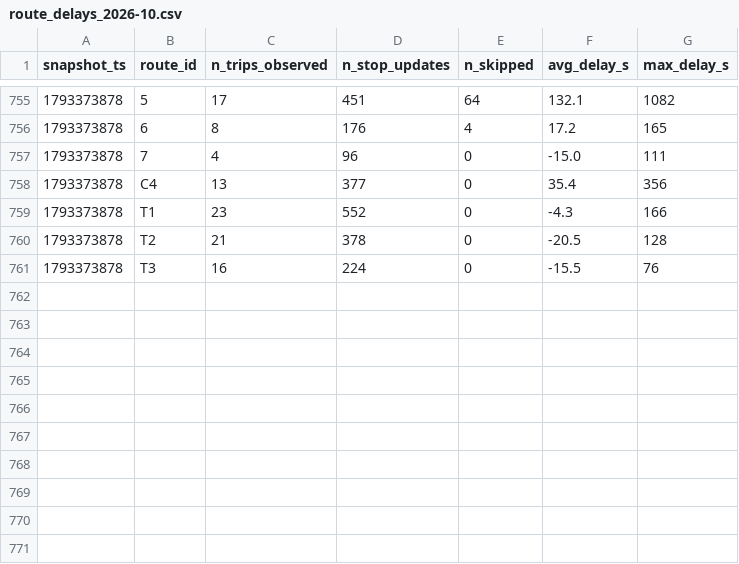
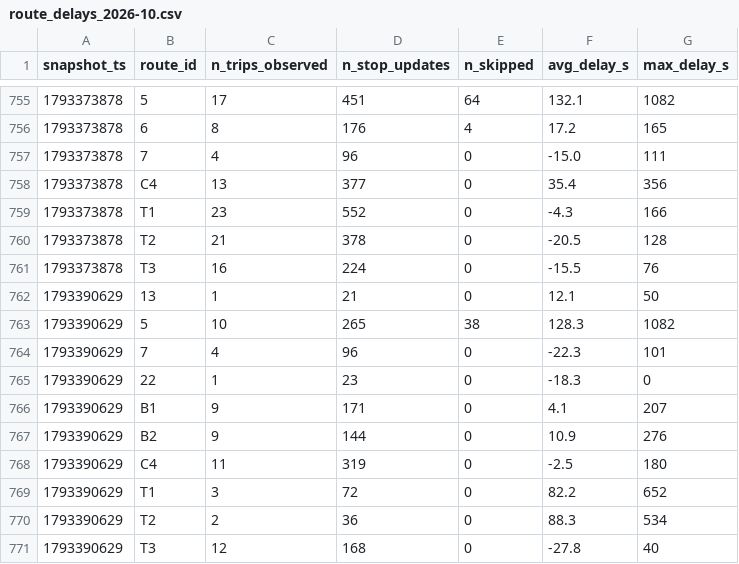
Before and after one commit to mohamedazizbhs/smart-mobility-lemans, a CSV file: data/history/route_delays_2026-10.csv, drawn as a sheet; only a part is shown, gaps mark what is left out; the diff names each change by its address in the sheet, - before the commit and + after, or states it on an @@ line.

```diff
--- a/data/history/route_delays_2026-10.csv
+++ b/data/history/route_delays_2026-10.csv
+row 762: 1793390629 | 13 | 1 | 21 | 0 | 12.1 | 50
+row 763: 1793390629 | 5 | 10 | 265 | 38 | 128.3 | 1082
+row 764: 1793390629 | 7 | 4 | 96 | 0 | -22.3 | 101
+row 765: 1793390629 | 22 | 1 | 23 | 0 | -18.3 | 0
+row 766: 1793390629 | B1 | 9 | 171 | 0 | 4.1 | 207
+row 767: 1793390629 | B2 | 9 | 144 | 0 | 10.9 | 276
+row 768: 1793390629 | C4 | 11 | 319 | 0 | -2.5 | 180
+row 769: 1793390629 | T1 | 3 | 72 | 0 | 82.2 | 652
+row 770: 1793390629 | T2 | 2 | 36 | 0 | 88.3 | 534
+row 771: 1793390629 | T3 | 12 | 168 | 0 | -27.8 | 40
```
Also changed, not shown: 1 other file.
